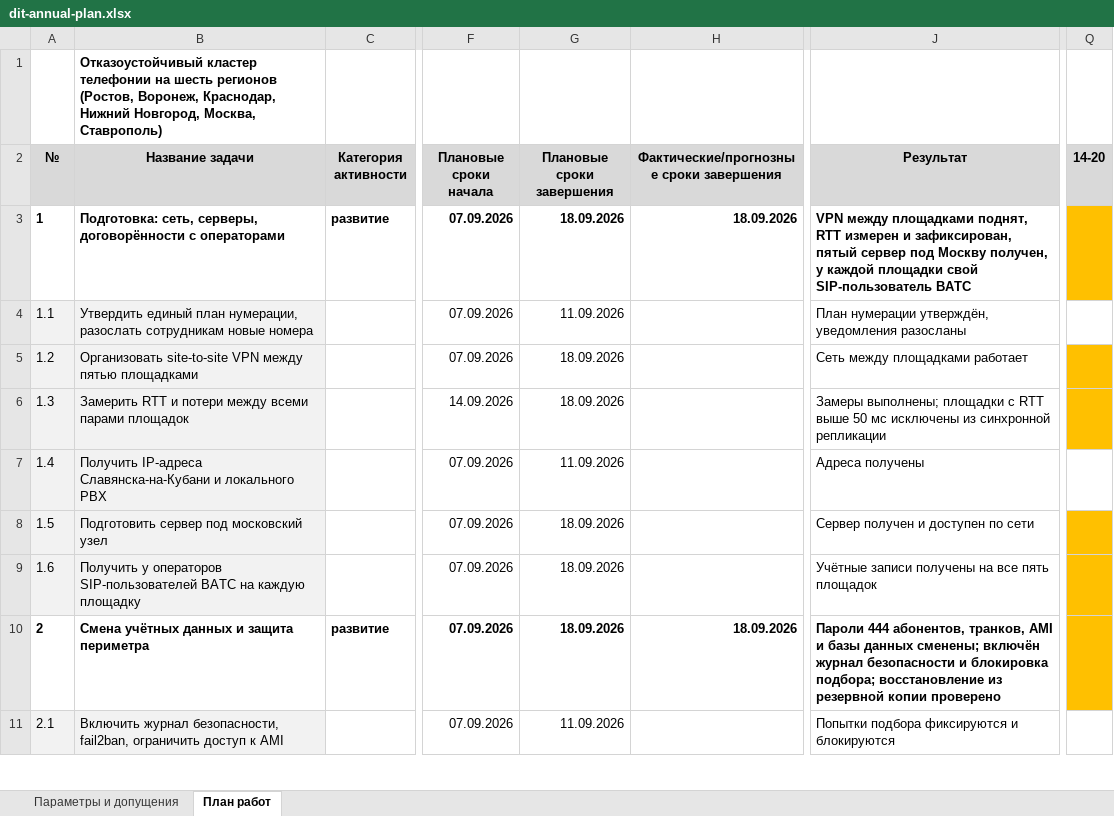
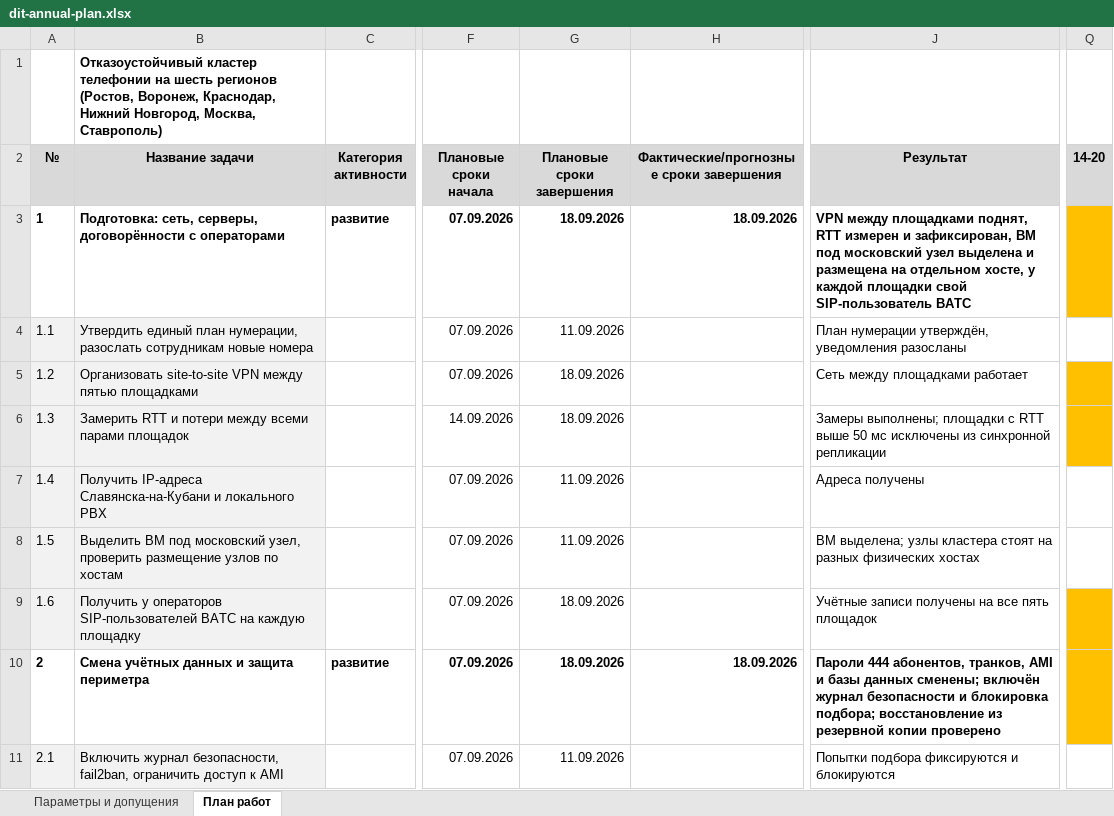
Before and after one commit to IIPOCTO4EJIOBEK/Asterisk-claster, an Excel workbook: docs/plan/dit-annual-plan.xlsx, sheet План работ, drawn as a sheet; only a part is shown, gaps mark what is left out; values as stored, in another font and other column widths than the file's, no borders; the diff names each change by its address in the sheet, - before the commit and + after, or states it on an @@ line.

```diff
--- a/docs/plan/dit-annual-plan.xlsx (sheet План работ)
+++ b/docs/plan/dit-annual-plan.xlsx (sheet План работ)
-J3 (Результат): …и зафиксирован, пятый сервер под Москву получен, у каждой…
+J3 (Результат): …и зафиксирован, ВМ под московский узел выделена и размещена на отдельном хосте, у каждой…
-B8 (Название задачи): Подготовить сервер под московский узел
+B8 (Название задачи): Выделить ВМ под московский узел, проверить размещение узлов по хостам
-G8 (Плановые сроки завершения): 18.09.2026
+G8 (Плановые сроки завершения): 11.09.2026
-J8 (Результат): Сервер получен и доступен по сети
+J8 (Результат): ВМ выделена; узлы кластера стоят на разных физических хостах
-Q8 fill: #FFC000
+Q8 fill: none
```
Also changed, not shown: sheet Параметры и допущения, docs/plan/dit-project-registry.xlsx, 3 other files.
